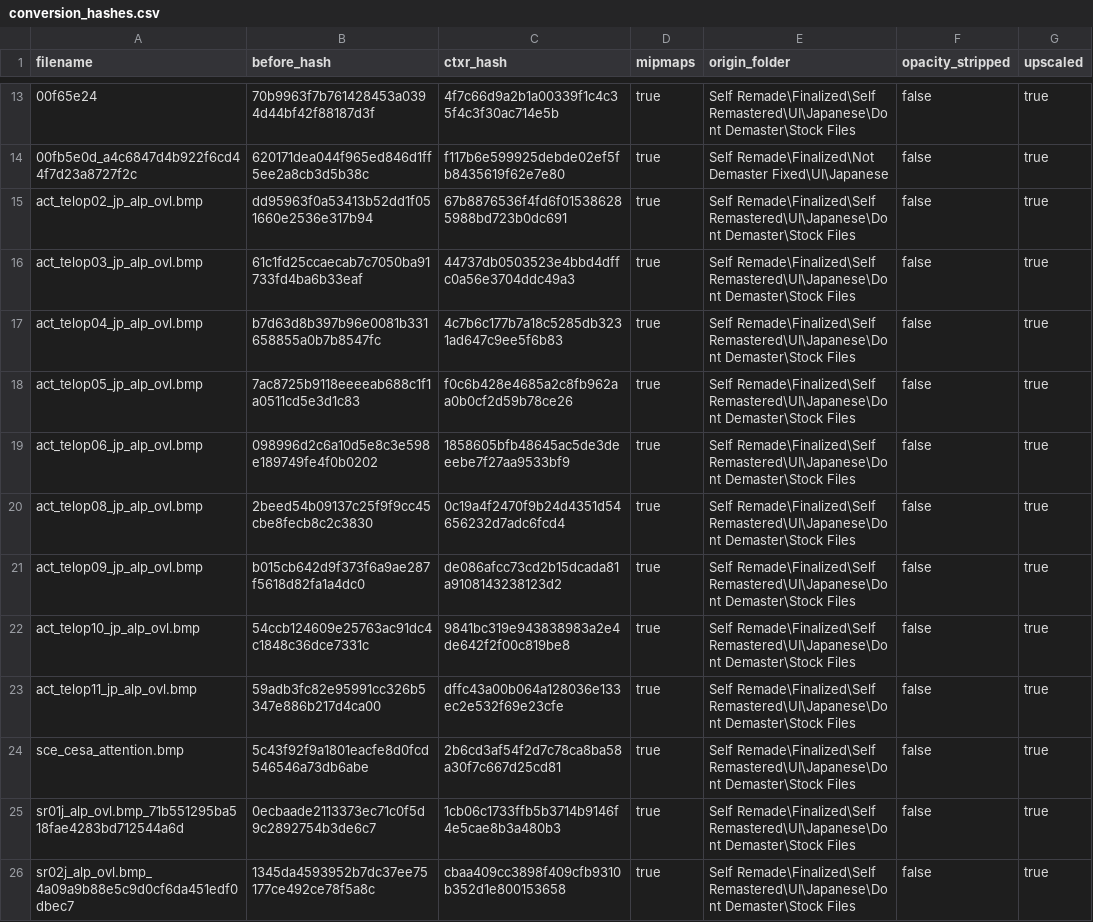
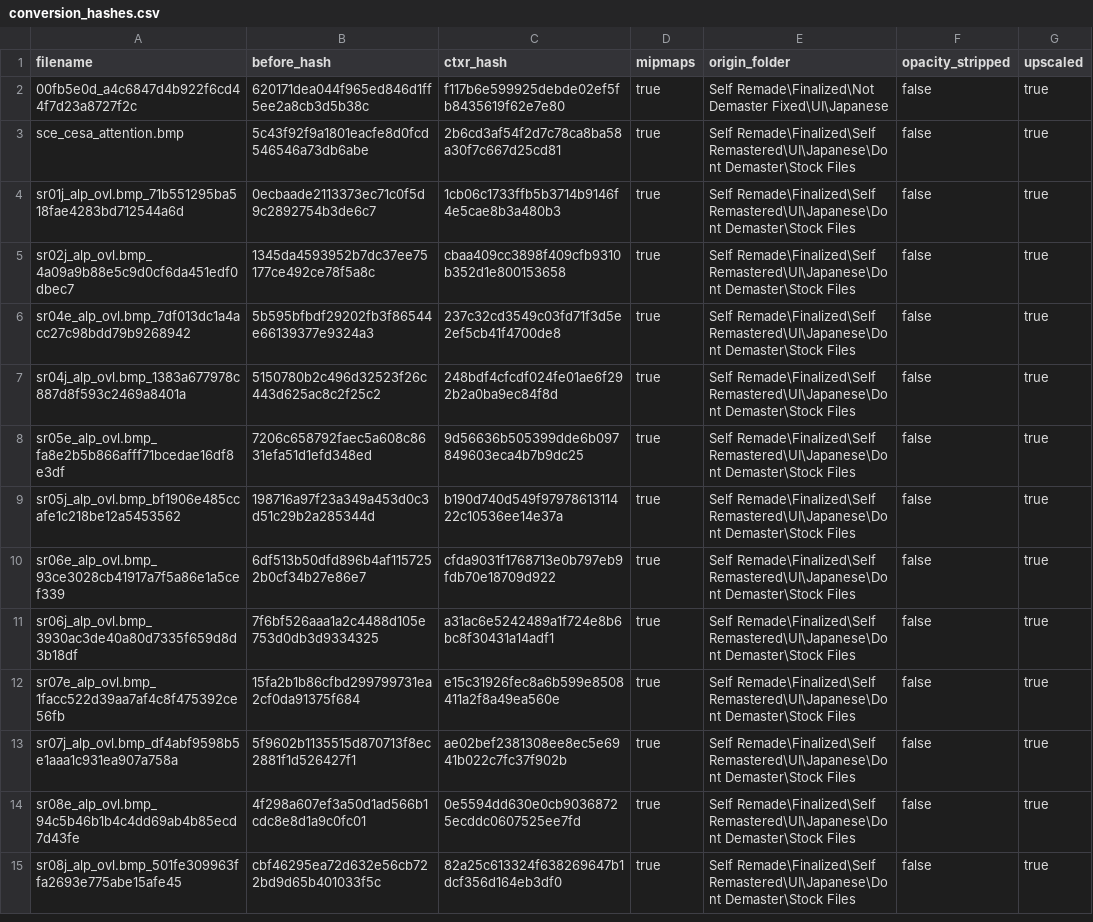
Before and after one commit to ShizCalev/MGS2-Upscaled-UI-Textures, a CSV file: Textures/Staging - 4x Upscaled/textures/flatlist/ovr_stm/ovr_jp/_win/conversion_hashes.csv, drawn as a sheet; only a part is shown, gaps mark what is left out; the shorter side is filled out with more unchanged rows; the diff covers the shown part only.

```diff
--- a/Textures/Staging - 4x Upscaled/textures/flatlist/ovr_stm/ovr_jp/_win/conversion_hashes.csv
+++ b/Textures/Staging - 4x Upscaled/textures/flatlist/ovr_stm/ovr_jp/_win/conversion_hashes.csv
@@ -13,12 +2,2 @@ filename,before_hash,ctxr_hash,mipmaps,origin_folder,opacity_stripped,upscaled
-00f65e24,70b9963f7b761428453a0394d44bf42f88187d3f,4f7c66d9a2b1a00339f1c4c35f4c3f30ac714e5b,true,Self Remade\Finalized\Self Remastered\UI\Japanese\Dont Demaster\Stock Files,false,true
 00fb5e0d_a4c6847d4b922f6cd44f7d23a8727f2c,620171dea044f965ed846d1ff5ee2a8cb3d5b38c,f117b6e599925debde02ef5fb8435619f62e7e80,true,Self Remade\Finalized\Not Demaster Fixed\UI\Japanese,false,true
-act_telop02_jp_alp_ovl.bmp,dd95963f0a53413b52dd1f051660e2536e317b94,67b8876536f4fd6f015386285988bd723b0dc691,true,Self Remade\Finalized\Self Remastered\UI\Japanese\Dont Demaster\Stock Files,false,true
-act_telop03_jp_alp_ovl.bmp,61c1fd25ccaecab7c7050ba91733fd4ba6b33eaf,44737db0503523e4bbd4dffc0a56e3704ddc49a3,true,Self Remade\Finalized\Self Remastered\UI\Japanese\Dont Demaster\Stock Files,false,true
-act_telop04_jp_alp_ovl.bmp,b7d63d8b397b96e0081b331658855a0b7b8547fc,4c7b6c177b7a18c5285db3231ad647c9ee5f6b83,true,Self Remade\Finalized\Self Remastered\UI\Japanese\Dont Demaster\Stock Files,false,true
-act_telop05_jp_alp_ovl.bmp,7ac8725b9118eeeeab688c1f1a0511cd5e3d1c83,f0c6b428e4685a2c8fb962aa0b0cf2d59b78ce26,true,Self Remade\Finalized\Self Remastered\UI\Japanese\Dont Demaster\Stock Files,false,true
-act_telop06_jp_alp_ovl.bmp,098996d2c6a10d5e8c3e598e189749fe4f0b0202,1858605bfb48645ac5de3deeebe7f27aa9533bf9,true,Self Remade\Finalized\Self Remastered\UI\Japanese\Dont Demaster\Stock Files,false,true
-act_telop08_jp_alp_ovl.bmp,2beed54b09137c25f9f9cc45cbe8fecb8c2c3830,0c19a4f2470f9b24d4351d54656232d7adc6fcd4,true,Self Remade\Finalized\Self Remastered\UI\Japanese\Dont Demaster\Stock Files,false,true
-act_telop09_jp_alp_ovl.bmp,b015cb642d9f373f6a9ae287f5618d82fa1a4dc0,de086afcc73cd2b15dcada81a9108143238123d2,true,Self Remade\Finalized\Self Remastered\UI\Japanese\Dont Demaster\Stock Files,false,true
-act_telop10_jp_alp_ovl.bmp,54ccb124609e25763ac91dc4c1848c36dce7331c,9841bc319e943838983a2e4de642f2f00c819be8,true,Self Remade\Finalized\Self Remastered\UI\Japanese\Dont Demaster\Stock Files,false,true
-act_telop11_jp_alp_ovl.bmp,59adb3fc82e95991cc326b5347e886b217d4ca00,dffc43a00b064a128036e133ec2e532f69e23cfe,true,Self Remade\Finalized\Self Remastered\UI\Japanese\Dont Demaster\Stock Files,false,true
 sce_cesa_attention.bmp,5c43f92f9a1801eacfe8d0fcd546546a73db6abe,2b6cd3af54f2d7c78ca8ba58a30f7c667d25cd81,true,Self Remade\Finalized\Self Remastered\UI\Japanese\Dont Demaster\Stock Files,false,true
```
Also changed, not shown: 11 removed rows elsewhere in this file, Textures/Staging - 2x Upscaled/textures/flatlist/ovr_stm/ovr_jp/_win/conversion_hashes.csv.
